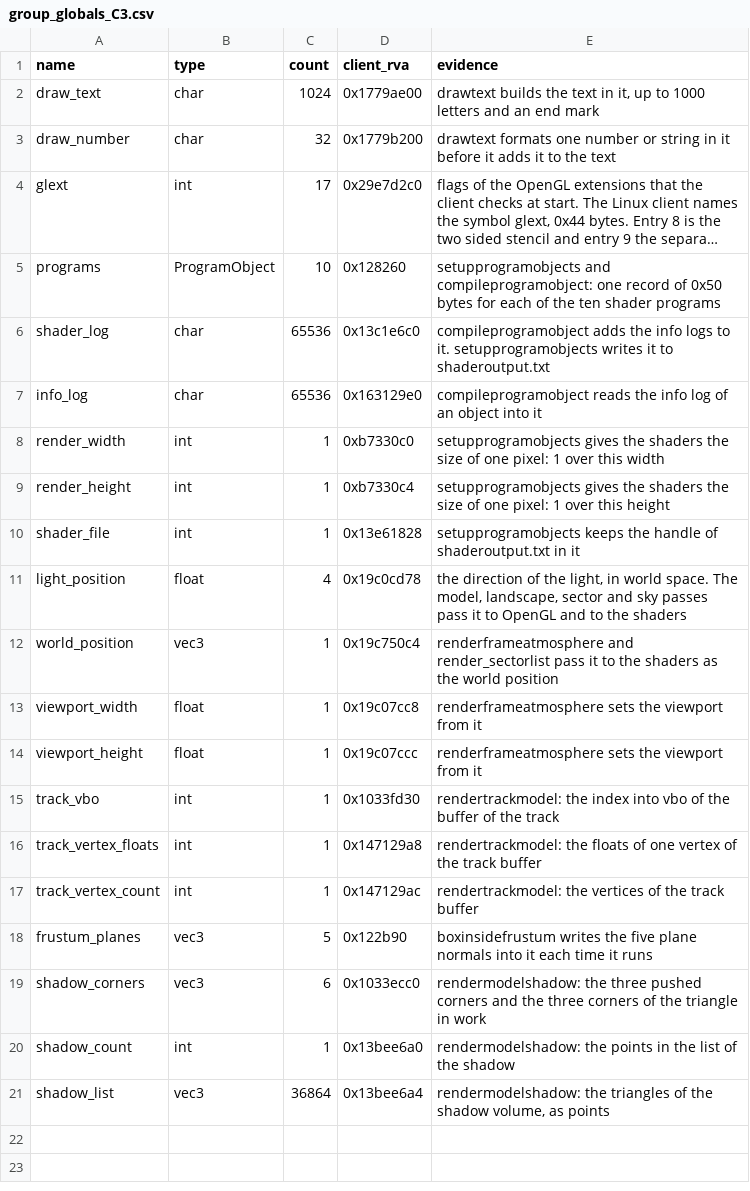
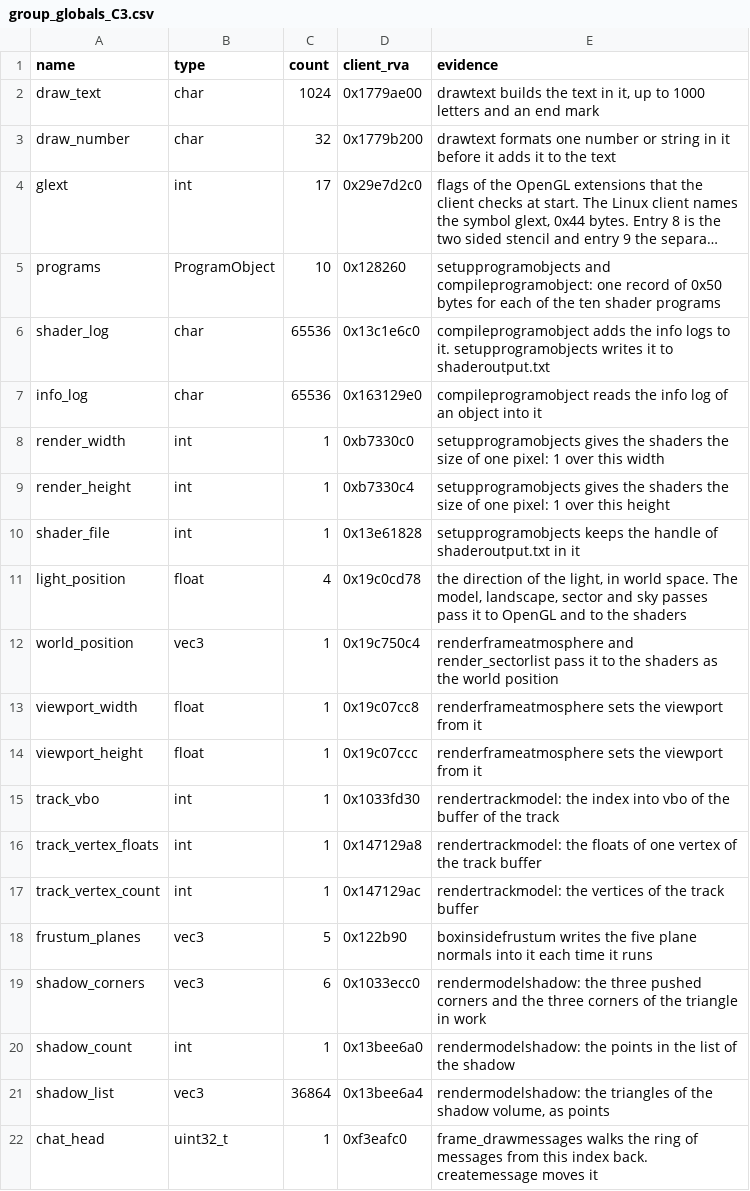
Before and after one commit to TheGreatVulpzin/OpenSubRosa24, a CSV file: analysis/client_win/group_globals_C3.csv, drawn as a sheet; long unchanged cells end in ….

```diff
--- a/analysis/client_win/group_globals_C3.csv
+++ b/analysis/client_win/group_globals_C3.csv
@@ -21 +21,2 @@ shadow_count,int,1,0x13bee6a0,"rendermodelshadow: the points in the list of the
 shadow_list,vec3,36864,0x13bee6a4,"rendermodelshadow: the triangles of the shadow volume, as points"
+chat_head,uint32_t,1,0xf3eafc0,"frame_drawmessages walks the ring of messages from this index back. createmessage moves it"
```
Also changed, not shown: analysis/structs/names.csv, 7 other files.
